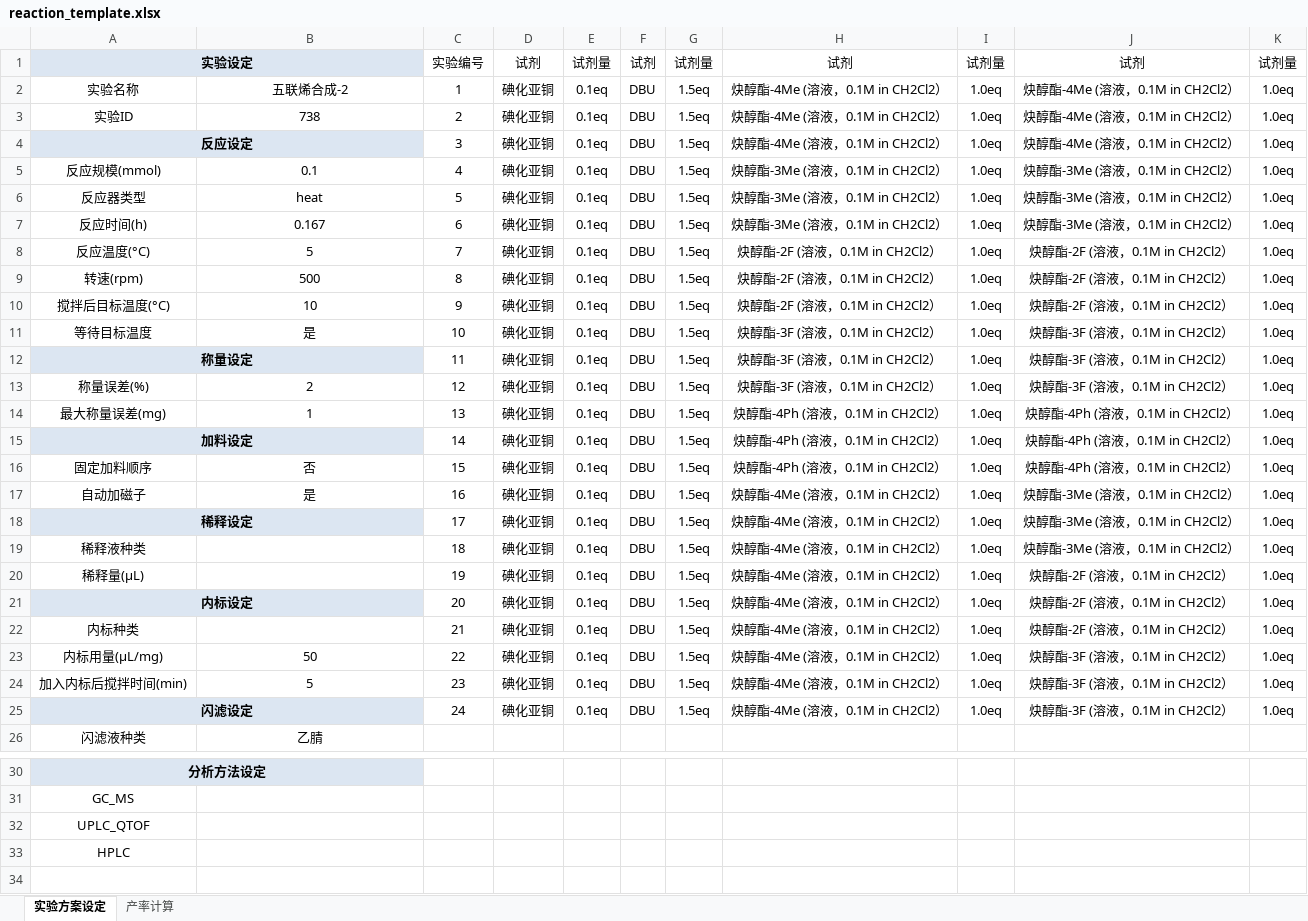
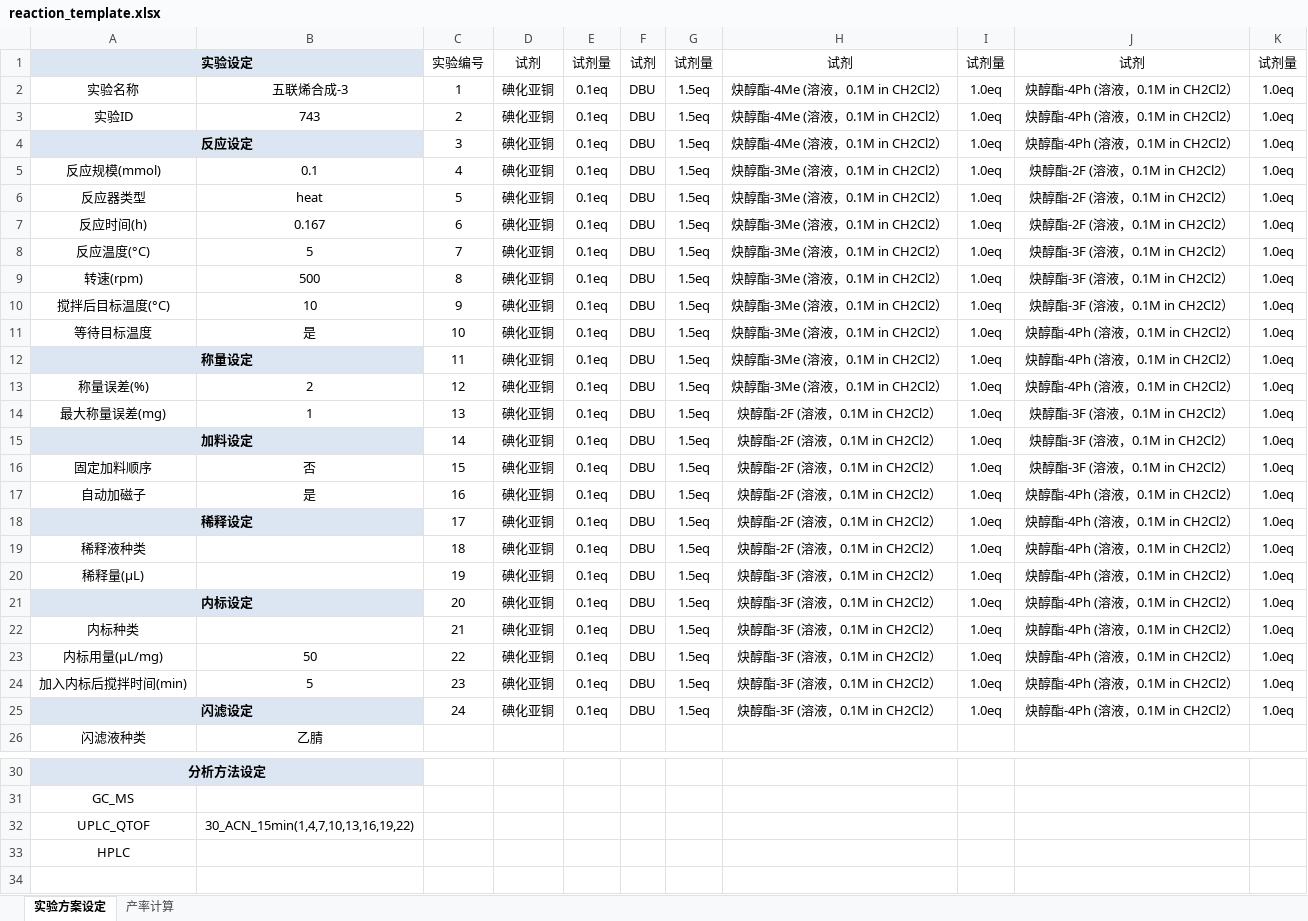
Before and after one commit to KAIMISITERUI/Uni-Lab-OS, an Excel workbook: unilabos/devices/eit_synthesis_station/sheet/reaction_template.xlsx, sheet 实验方案设定, drawn as a sheet; only a part is shown, gaps mark what is left out; values as stored, in another font and other column widths than the file's, no borders; the diff names each change by its address in the sheet, - before the commit and + after, or states it on an @@ line.

```diff
--- a/unilabos/devices/eit_synthesis_station/sheet/reaction_template.xlsx (sheet 实验方案设定)
+++ b/unilabos/devices/eit_synthesis_station/sheet/reaction_template.xlsx (sheet 实验方案设定)
-B2: 五联烯合成-2
+B2: 五联烯合成-3
-J2:J4: 炔醇酯-4Me (溶液，0.1M in CH2Cl2）
+J2:J4: 炔醇酯-4Ph (溶液，0.1M in CH2Cl2）
-B3: 738
+B3: 743
-J5:J7: 炔醇酯-3Me (溶液，0.1M in CH2Cl2）
+J5:J7: 炔醇酯-2F (溶液，0.1M in CH2Cl2）
-H8:H10: 炔醇酯-2F (溶液，0.1M in CH2Cl2）
+H8:H10: 炔醇酯-3Me (溶液，0.1M in CH2Cl2）
-J8:J10: 炔醇酯-2F (溶液，0.1M in CH2Cl2）
+J8:J10: 炔醇酯-3F (溶液，0.1M in CH2Cl2）
-H11:H13: 炔醇酯-3F (溶液，0.1M in CH2Cl2）
+H11:H13: 炔醇酯-3Me (溶液，0.1M in CH2Cl2）
-J11:J13: 炔醇酯-3F (溶液，0.1M in CH2Cl2）
+J11:J13: 炔醇酯-4Ph (溶液，0.1M in CH2Cl2）
-H14:H16: 炔醇酯-4Ph (溶液，0.1M in CH2Cl2）
+H14:H16: 炔醇酯-2F (溶液，0.1M in CH2Cl2）
-J14:J16: 炔醇酯-4Ph (溶液，0.1M in CH2Cl2）
+J14:J16: 炔醇酯-3F (溶液，0.1M in CH2Cl2）
-H17:H19: 炔醇酯-4Me (溶液，0.1M in CH2Cl2）
+H17:H19: 炔醇酯-2F (溶液，0.1M in CH2Cl2）
-J17:J19: 炔醇酯-3Me (溶液，0.1M in CH2Cl2）
+J17:J19: 炔醇酯-4Ph (溶液，0.1M in CH2Cl2）
-H20:H25: 炔醇酯-4Me (溶液，0.1M in CH2Cl2）
+H20:H25: 炔醇酯-3F (溶液，0.1M in CH2Cl2）
-J20:J22: 炔醇酯-2F (溶液，0.1M in CH2Cl2）
+J20:J22: 炔醇酯-4Ph (溶液，0.1M in CH2Cl2）
-J23:J25: 炔醇酯-3F (溶液，0.1M in CH2Cl2）
+J23:J25: 炔醇酯-4Ph (溶液，0.1M in CH2Cl2）
-B32: (empty)
+B32: 30_ACN_15min(1,4,7,10,13,16,19,22)
```
Also changed, not shown: unilabos/devices/eit_synthesis_station/sheet/batch_in_tray.xlsx, unilabos/devices/eit_synthesis_station/sheet/chemical_list.xlsx, 16 other files.
